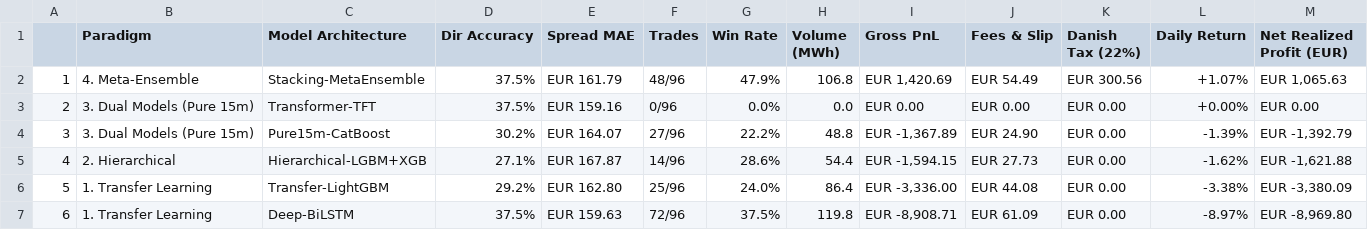
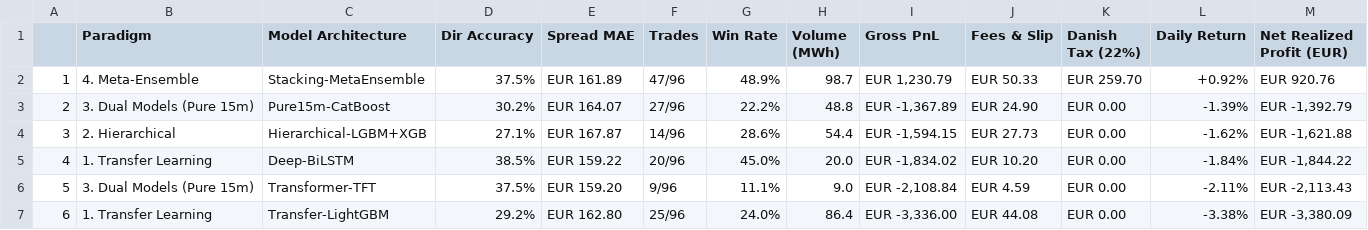
Before and after one commit to siddiqov/dk-power-imbalance-trading, a CSV file: results/v2_commercial_leaderboard_DK2.csv, drawn as a sheet.

```diff
--- a/results/v2_commercial_leaderboard_DK2.csv
+++ b/results/v2_commercial_leaderboard_DK2.csv
@@ -1,7 +1,7 @@
 ,Paradigm,Model Architecture,Dir Accuracy,Spread MAE,Trades,Win Rate,Volume (MWh),Gross PnL,Fees & Slip,Danish Tax (22%),Daily Return,Net Realized Profit (EUR)
-1,4. Meta-Ensemble,Stacking-MetaEnsemble,37.5%,EUR 161.79,48/96,47.9%,106.8,"EUR 1,420.69",EUR 54.49,EUR 300.56,+1.07%,"EUR 1,065.63"
-2,3. Dual Models (Pure 15m),Transformer-TFT,37.5%,EUR 159.16,0/96,0.0%,0.0,EUR 0.00,EUR 0.00,EUR 0.00,+0.00%,EUR 0.00
-3,3. Dual Models (Pure 15m),Pure15m-CatBoost,30.2%,EUR 164.07,27/96,22.2%,48.8,"EUR -1,367.89",EUR 24.90,EUR 0.00,-1.39%,"EUR -1,392.79"
-4,2. Hierarchical,Hierarchical-LGBM+XGB,27.1%,EUR 167.87,14/96,28.6%,54.4,"EUR -1,594.15",EUR 27.73,EUR 0.00,-1.62%,"EUR -1,621.88"
-5,1. Transfer Learning,Transfer-LightGBM,29.2%,EUR 162.80,25/96,24.0%,86.4,"EUR -3,336.00",EUR 44.08,EUR 0.00,-3.38%,"EUR -3,380.09"
-6,1. Transfer Learning,Deep-BiLSTM,37.5%,EUR 159.63,72/96,37.5%,119.8,"EUR -8,908.71",EUR 61.09,EUR 0.00,-8.97%,"EUR -8,969.80"
+1,4. Meta-Ensemble,Stacking-MetaEnsemble,37.5%,EUR 161.89,47/96,48.9%,98.7,"EUR 1,230.79",EUR 50.33,EUR 259.70,+0.92%,EUR 920.76
+2,3. Dual Models (Pure 15m),Pure15m-CatBoost,30.2%,EUR 164.07,27/96,22.2%,48.8,"EUR -1,367.89",EUR 24.90,EUR 0.00,-1.39%,"EUR -1,392.79"
+3,2. Hierarchical,Hierarchical-LGBM+XGB,27.1%,EUR 167.87,14/96,28.6%,54.4,"EUR -1,594.15",EUR 27.73,EUR 0.00,-1.62%,"EUR -1,621.88"
+4,1. Transfer Learning,Deep-BiLSTM,38.5%,EUR 159.22,20/96,45.0%,20.0,"EUR -1,834.02",EUR 10.20,EUR 0.00,-1.84%,"EUR -1,844.22"
+5,3. Dual Models (Pure 15m),Transformer-TFT,37.5%,EUR 159.20,9/96,11.1%,9.0,"EUR -2,108.84",EUR 4.59,EUR 0.00,-2.11%,"EUR -2,113.43"
+6,1. Transfer Learning,Transfer-LightGBM,29.2%,EUR 162.80,25/96,24.0%,86.4,"EUR -3,336.00",EUR 44.08,EUR 0.00,-3.38%,"EUR -3,380.09"
```
Also changed, not shown: results/96Q_future_table_DK1.csv, results/96Q_future_table_DK2.csv, 12 other files.
